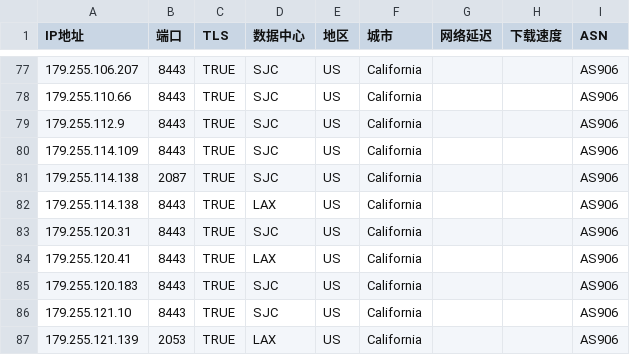
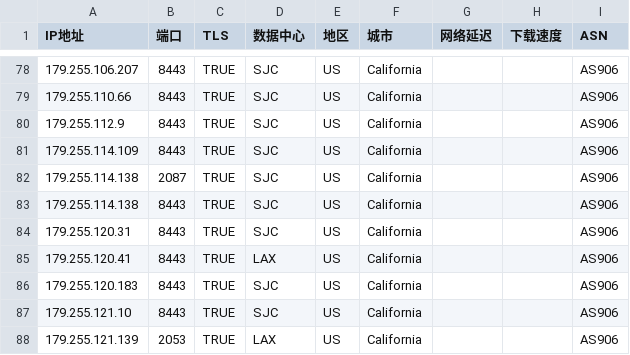
Before and after one commit to zjh327954/css, a CSV file: 优选反代ip/AS906.csv, drawn as a sheet; only a part is shown, gaps mark what is left out; the diff covers the shown part only.

```diff
--- a/优选反代ip/AS906.csv
+++ b/优选反代ip/AS906.csv
@@ -81,3 +82,3 @@
 179.255.114.138,2087,TRUE,SJC,US,California,,,AS906
-179.255.114.138,8443,TRUE,LAX,US,California,,,AS906
+179.255.114.138,8443,TRUE,SJC,US,California,,,AS906
 179.255.120.31,8443,TRUE,SJC,US,California,,,AS906
```
Also changed, not shown: 4 added rows, 3 removed rows and 5 edited cells elsewhere in this file.
